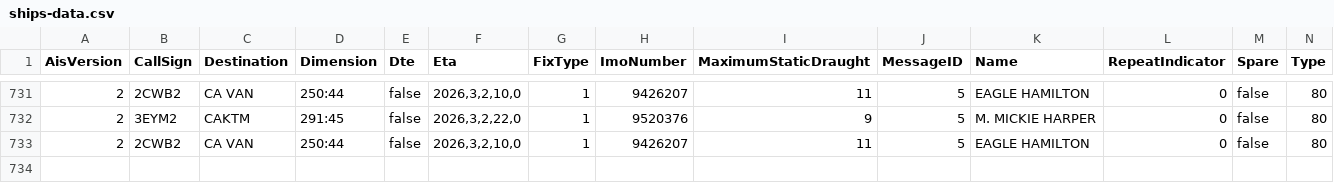
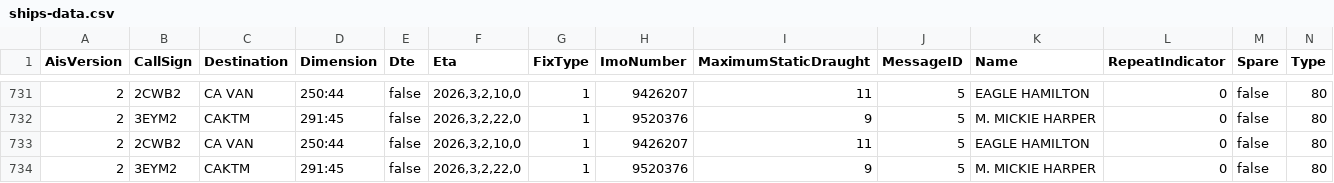
Before and after one commit to vs-postmedia/tanker-tracker, a CSV file: data/ships-data.csv, drawn as a sheet; only a part is shown, gaps mark what is left out; rows hold the shown columns only; the diff names each change by its address in the sheet, - before the commit and + after, or states it on an @@ line.

```diff
--- a/data/ships-data.csv
+++ b/data/ships-data.csv
+row 734: 2 | 3EYM2 | CAKTM | 291:45 | false | 2026,3,2,22,0 | 1 | 9520376 | 9 | 5 | M. MICKIE HARPER | 0 | false | 80
```
Also changed, not shown: data/output/ships-cumulative.csv, data/output/ships-daily.csv, 5 other files.
